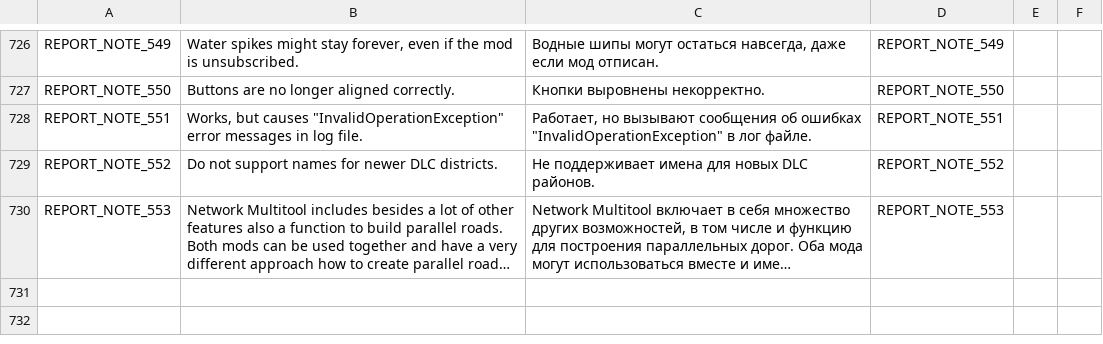
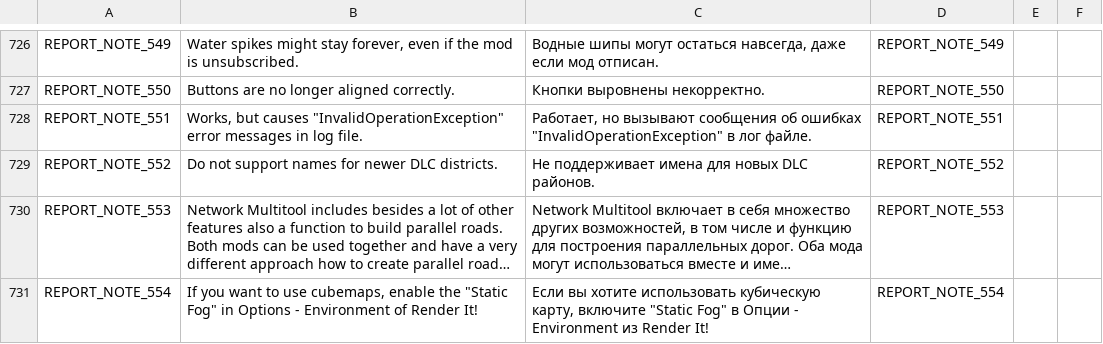
Before and after one commit to chameleon-tbn/CompatibilityReport, a CSV file: i18n/ru_RU.csv, drawn as a sheet; only a part is shown, gaps mark what is left out; long unchanged cells end in …; the diff covers the shown part only; the diff names each change by its address in the sheet, - before the commit and + after, or states it on an @@ line.

Commit message:
Updated Translations

```diff
--- a/i18n/ru_RU.csv
+++ b/i18n/ru_RU.csv
+row 731: REPORT_NOTE_554 | If you want to use cubemaps, enable the "Static Fog" in Options - Environment of Render It! | Если вы хотите использовать кубическую карту, включите "Static Fog" в Опции - Environment из Render It! | REPORT_NOTE_554
```
Also changed, not shown: 1 added row and 17 edited cells elsewhere in this file, i18n/de_DE.csv, i18n/fr_FR.csv, 11 other files.
